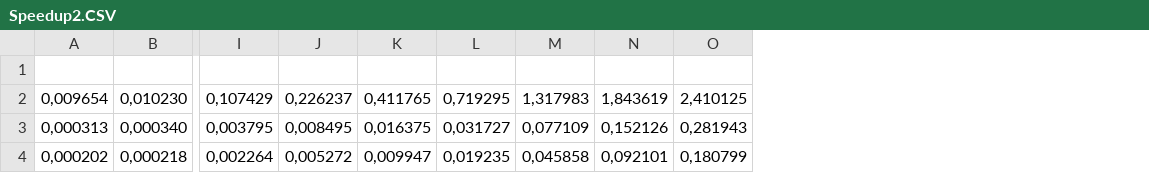
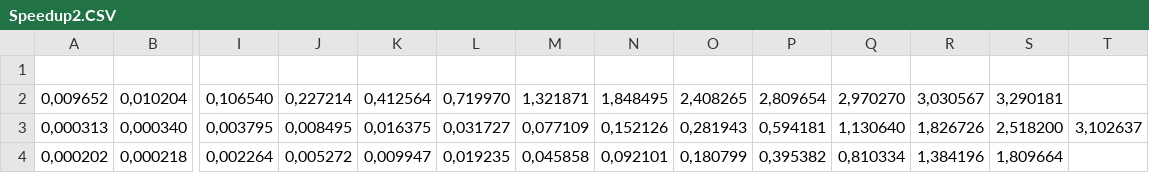
Before and after one commit to ilyasToumlilt/M2_OSEM, a CSV file: TP1/results/CSV/Speedup2.CSV, drawn as a sheet; only a part is shown, gaps mark what is left out; removed rows and columns are numbered as before the commit, all else as after; rows hold the shown columns only; the diff names each change by its address in the sheet, - before the commit and + after, or states it on an @@ line.

Commit message:
[TP1] Added results graph images

```diff
--- a/TP1/results/CSV/Speedup2.CSV
+++ b/TP1/results/CSV/Speedup2.CSV
+column P, rows 3-4: 0,594181 | 0,395382
+column Q, rows 3-4: 1,130640 | 0,810334
+column R, rows 3-4: 1,826726 | 1,384196
+column S, rows 3-4: 2,518200 | 1,809664
+column T, row 3: 3,102637
-row 2: 0,009654 | 0,010230 | 0,107429 | 0,226237 | 0,411765 | 0,719295 | 1,317983 | 1,843619 | 2,410125
+row 2: 0,009652 | 0,010204 | 0,106540 | 0,227214 | 0,412564 | 0,719970 | 1,321871 | 1,848495 | 2,408265 | 2,809654 | 2,970270 | 3,030567 | 3,290181
```
Also changed, not shown: 4 other files.
